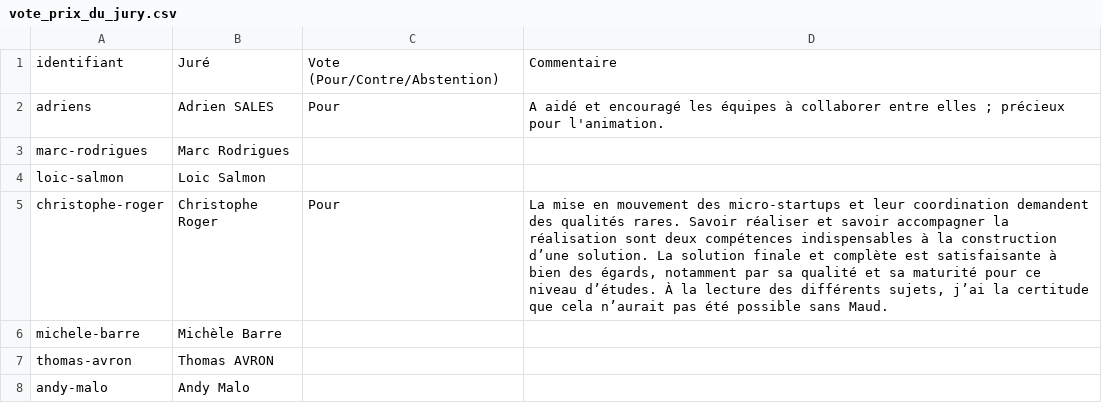
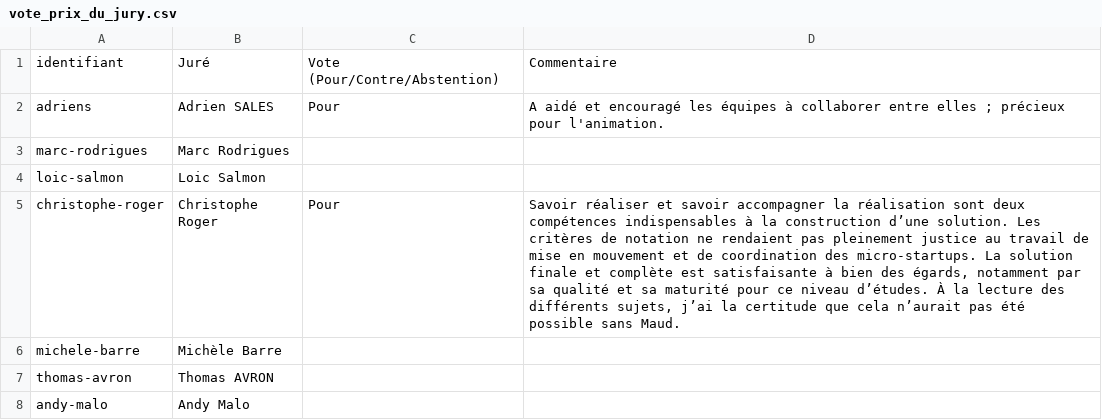
Before and after one commit to adriens/eval-hackavp, a CSV file: vote_prix_du_jury.csv, drawn as a sheet.

Commit message:
docs(jury): clarify recognition of coordination work

```diff
--- a/vote_prix_du_jury.csv
+++ b/vote_prix_du_jury.csv
@@ -4,3 +4,3 @@ marc-rodrigues,Marc Rodrigues,,
 loic-salmon,Loic Salmon,,
-christophe-roger,Christophe Roger,Pour,"La mise en mouvement des micro-startups et leur coordination demandent des qualités rares. Savoir réaliser et savoir accompagner la réalisation sont deux compétences indispensables à la construction d’une solution. La solution finale et complète est satisfaisante à bien des égards, notamment par sa qualité et sa maturité pour ce niveau d’études. À la lecture des différents sujets, j’ai la certitude que cela n’aurait pas été possible sans Maud."
+christophe-roger,Christophe Roger,Pour,"Savoir réaliser et savoir accompagner la réalisation sont deux compétences indispensables à la construction d’une solution. Les critères de notation ne rendaient pas pleinement justice au travail de mise en mouvement et de coordination des micro-startups. La solution finale et complète est satisfaisante à bien des égards, notamment par sa qualité et sa maturité pour ce niveau d’études. À la lecture des différents sujets, j’ai la certitude que cela n’aurait pas été possible sans Maud."
 michele-barre,Michèle Barre,,
```
